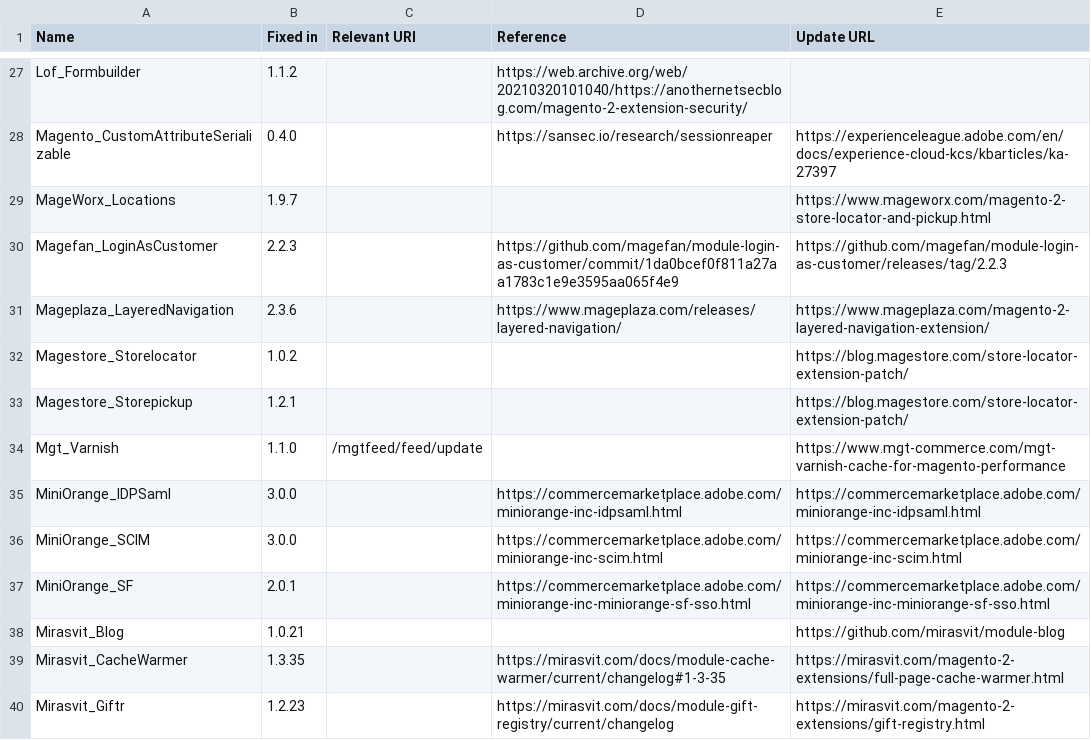
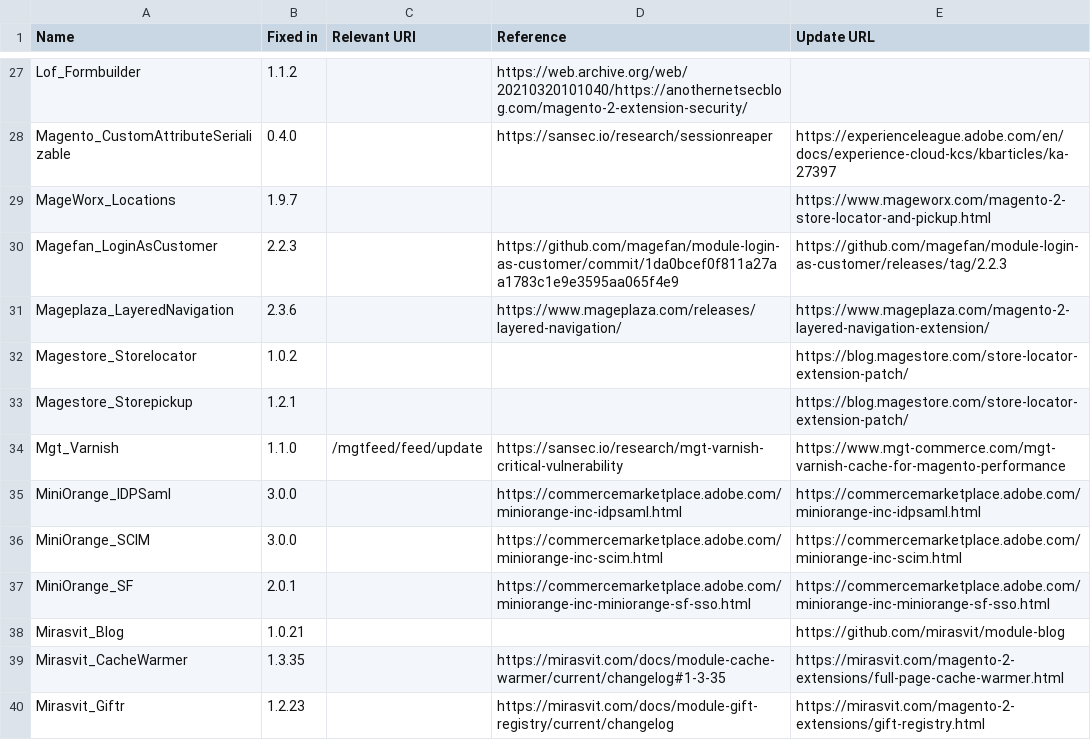
Before and after one commit to 5mehulhelp5/magevulndb, a CSV file: magento2-vulnerable-extensions.csv, drawn as a sheet; only a part is shown, gaps mark what is left out.

Commit message:
add Mgt_Varnish reference

```diff
--- a/magento2-vulnerable-extensions.csv
+++ b/magento2-vulnerable-extensions.csv
@@ -33,3 +33,3 @@ Magestore_Storelocator,1.0.2,,,https://blog.magestore.com/store-locator-extensio
 Magestore_Storepickup,1.2.1,,,https://blog.magestore.com/store-locator-extension-patch/
-Mgt_Varnish,1.1.0,/mgtfeed/feed/update,,https://www.mgt-commerce.com/mgt-varnish-cache-for-magento-performance
+Mgt_Varnish,1.1.0,/mgtfeed/feed/update,https://sansec.io/research/mgt-varnish-critical-vulnerability,https://www.mgt-commerce.com/mgt-varnish-cache-for-magento-performance
 MiniOrange_IDPSaml,3.0.0,,https://commercemarketplace.adobe.com/miniorange-inc-idpsaml.html,https://commercemarketplace.adobe.com/miniorange-inc-idpsaml.html
```
